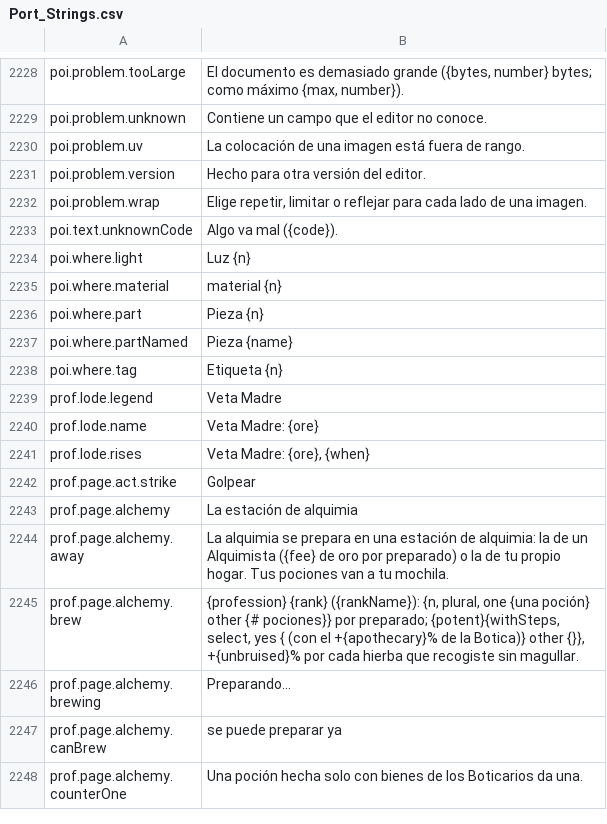
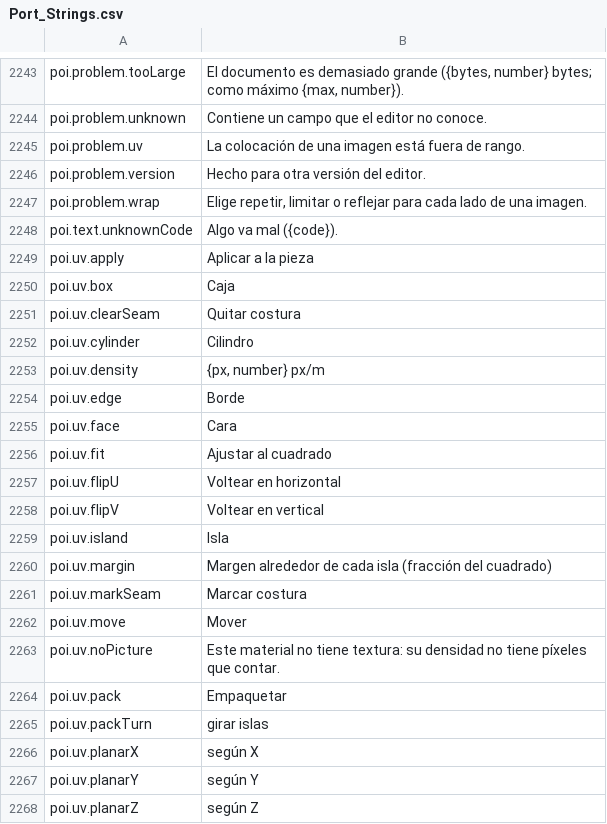
Before and after one commit to Betawolf1213/daggerfall-js-source-voice, a CSV file: locales/es/Port_Strings.csv, drawn as a sheet; only a part is shown, gaps mark what is left out; the shorter side is filled out with more unchanged rows; the diff covers the shown part only; the diff names each change by its address in the sheet, - before the commit and + after, or states it on an @@ line.

```diff
--- a/locales/es/Port_Strings.csv
+++ b/locales/es/Port_Strings.csv
+row 2249: poi.uv.apply | Aplicar a la pieza
+row 2250: poi.uv.box | Caja
+row 2251: poi.uv.clearSeam | Quitar costura
+row 2252: poi.uv.cylinder | Cilindro
+row 2253: poi.uv.density | {px, number} px/m
+row 2254: poi.uv.edge | Borde
+row 2255: poi.uv.face | Cara
+row 2256: poi.uv.fit | Ajustar al cuadrado
+row 2257: poi.uv.flipU | Voltear en horizontal
+row 2258: poi.uv.flipV | Voltear en vertical
+row 2259: poi.uv.island | Isla
+row 2260: poi.uv.margin | Margen alrededor de cada isla (fracción del cuadrado)
+row 2261: poi.uv.markSeam | Marcar costura
+row 2262: poi.uv.move | Mover
+row 2263: poi.uv.noPicture | Este material no tiene textura: su densidad no tiene píxeles que contar.
+row 2264: poi.uv.pack | Empaquetar
+row 2265: poi.uv.packTurn | girar islas
+row 2266: poi.uv.planarX | según X
+row 2267: poi.uv.planarY | según Y
+row 2268: poi.uv.planarZ | según Z
```
Also changed, not shown: 27 added rows elsewhere in this file, locales/bg/Port_Strings.csv, locales/fr/Port_Strings.csv, 39 other files.
